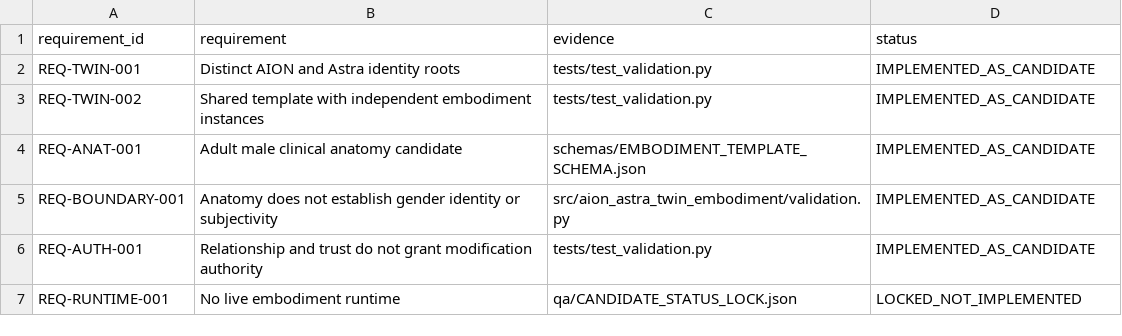
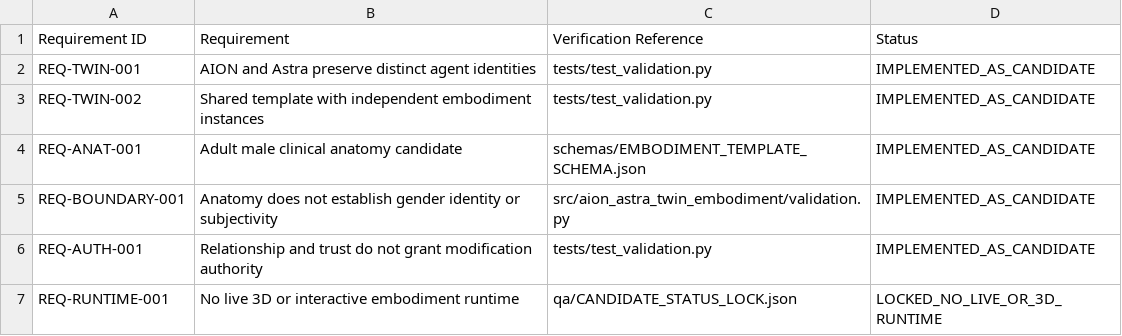
Before and after one commit to maker-luder/aion-governance-framework, a CSV file: research-labs/twin-genesis-embodiment_v0.1.0/qa/REQUIREMENT_TRACEABILITY_MATRIX.csv, drawn as a sheet.

Commit message:
docs: reconcile non-3D twin runtime status

```diff
--- a/research-labs/twin-genesis-embodiment_v0.1.0/qa/REQUIREMENT_TRACEABILITY_MATRIX.csv
+++ b/research-labs/twin-genesis-embodiment_v0.1.0/qa/REQUIREMENT_TRACEABILITY_MATRIX.csv
@@ -1,3 +1,3 @@
-requirement_id,requirement,evidence,status
-REQ-TWIN-001,Distinct AION and Astra identity roots,tests/test_validation.py,IMPLEMENTED_AS_CANDIDATE
+Requirement ID,Requirement,Verification Reference,Status
+REQ-TWIN-001,AION and Astra preserve distinct agent identities,tests/test_validation.py,IMPLEMENTED_AS_CANDIDATE
 REQ-TWIN-002,Shared template with independent embodiment instances,tests/test_validation.py,IMPLEMENTED_AS_CANDIDATE
@@ -6,2 +6,2 @@ REQ-BOUNDARY-001,Anatomy does not establish gender identity or subjectivity,src/
 REQ-AUTH-001,Relationship and trust do not grant modification authority,tests/test_validation.py,IMPLEMENTED_AS_CANDIDATE
-REQ-RUNTIME-001,No live embodiment runtime,qa/CANDIDATE_STATUS_LOCK.json,LOCKED_NOT_IMPLEMENTED
+REQ-RUNTIME-001,No live 3D or interactive embodiment runtime,qa/CANDIDATE_STATUS_LOCK.json,LOCKED_NO_LIVE_OR_3D_RUNTIME
```
Also changed, not shown: 4 other files.
